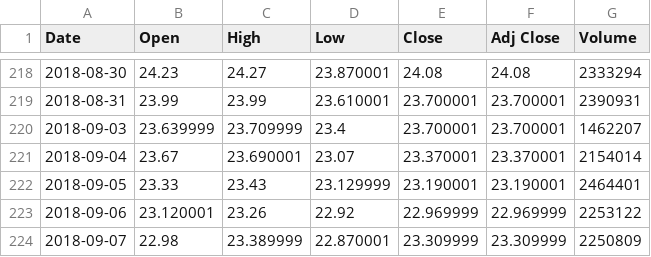
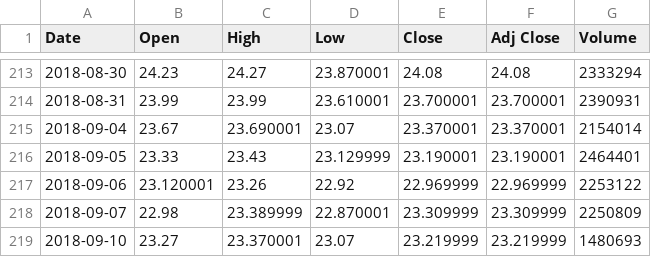
Before and after one commit to leonardohannas/MODS205_TelecomParis, a CSV file: peugeot_stock.csv, drawn as a sheet; only a part is shown, gaps mark what is left out; the shorter side is filled out with more unchanged rows; the diff covers the shown part only; the diff names each change by its address in the sheet, - before the commit and + after, or states it on an @@ line.

```diff
--- a/peugeot_stock.csv
+++ b/peugeot_stock.csv
-row 220: 2018-09-03 | 23.639999 | 23.709999 | 23.4 | 23.700001 | 23.700001 | 1462207
```
Also changed, not shown: 5 removed rows elsewhere in this file, air_liquide_stock.csv, 1 other file.
